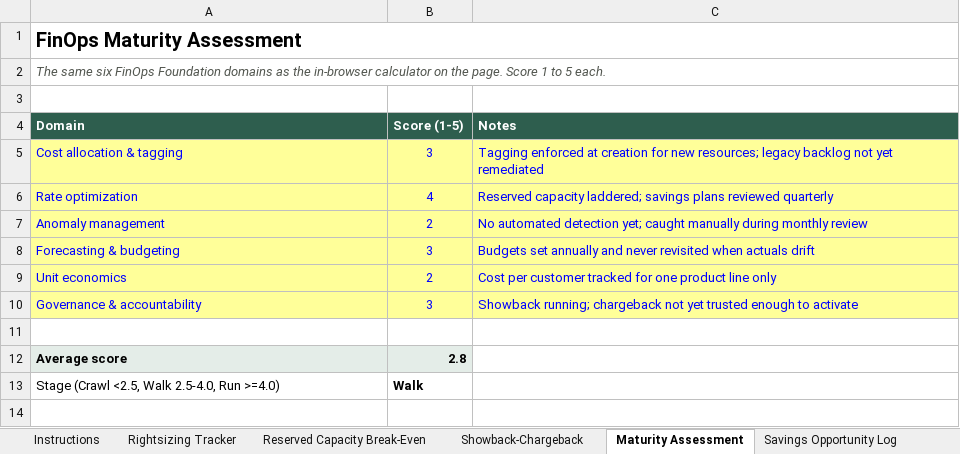
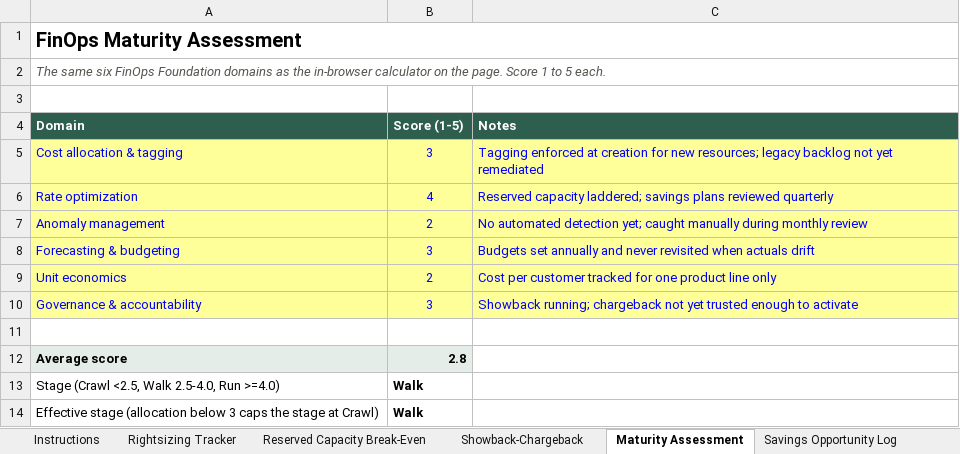
Before and after one commit to forbes-km/cto-toolkit, an Excel workbook: tools/cloud-cost-management/cloud-finops-workbook.xlsx, sheet Maturity Assessment, drawn as a sheet; values as stored, in another font and other column widths than the file's, no borders; the diff names each change by its address in the sheet, - before the commit and + after, or states it on an @@ line.

```diff
--- a/tools/cloud-cost-management/cloud-finops-workbook.xlsx (sheet Maturity Assessment)
+++ b/tools/cloud-cost-management/cloud-finops-workbook.xlsx (sheet Maturity Assessment)
+row 14: Effective stage (allocation below 3 caps the stage at Crawl) | Walk
```
Also changed, not shown: sheet Savings Opportunity Log, sheet Rightsizing Tracker, formulas that keep their value, tools/apm-portfolio-map/technical-debt-risk-apm-simulator.xlsx, tools/ma-diligence-kit/technology-dd-scoring-workbook-preview.xlsx, 16 other files.
